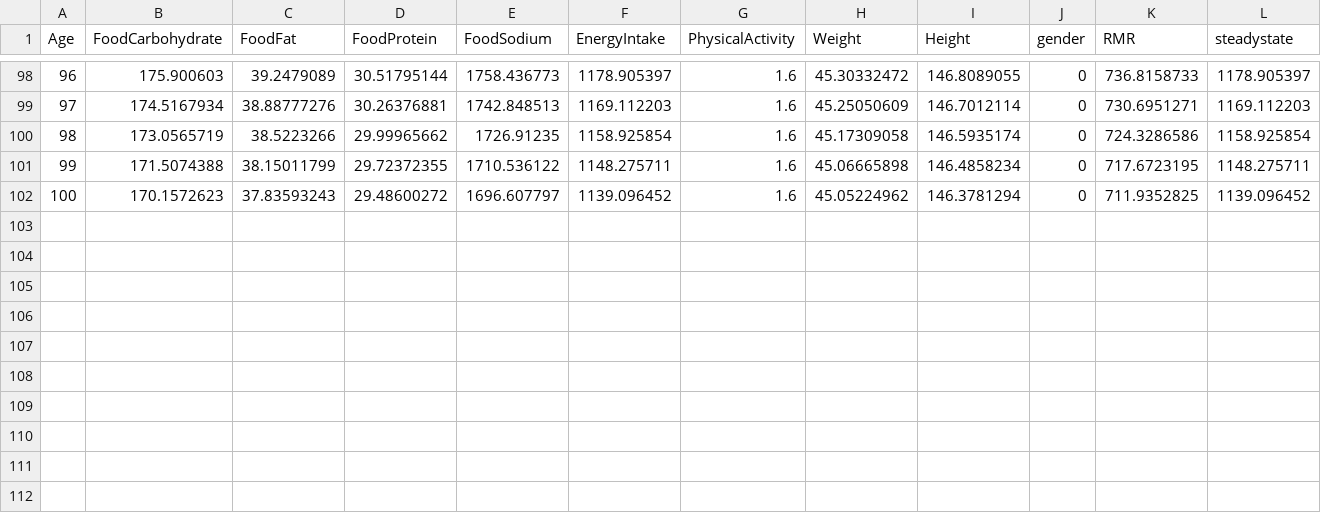
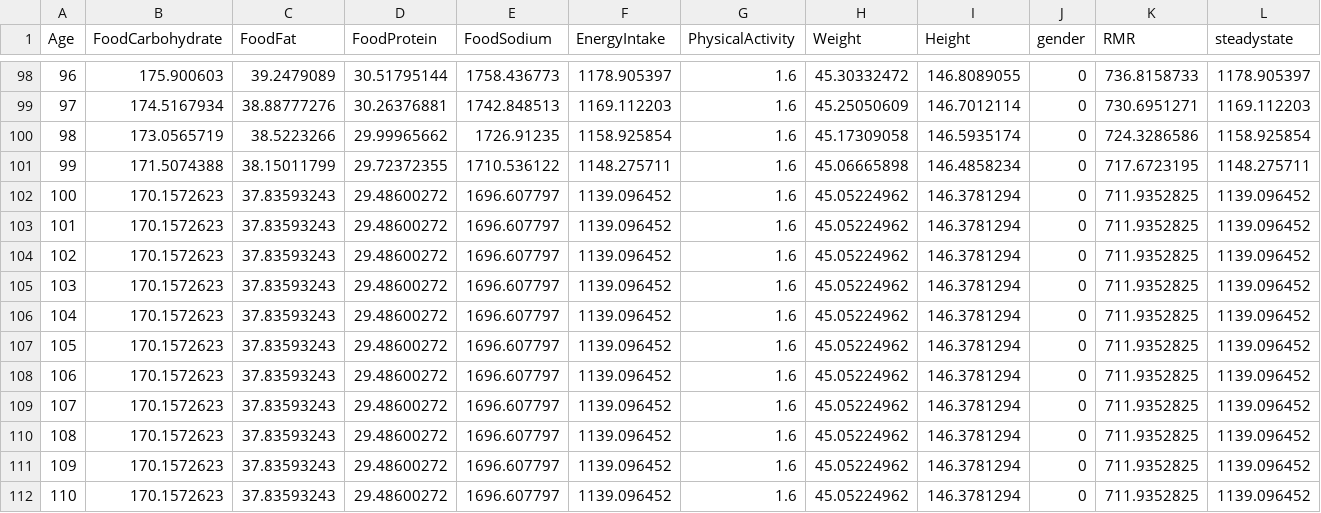
Before and after one commit to imperialCHEPI/healthgps-examples, a CSV file: KevinHall_PIF/FactorsMean.Female.csv, drawn as a sheet; only a part is shown, gaps mark what is left out; rows hold the shown columns only; the diff names each change by its address in the sheet, - before the commit and + after, or states it on an @@ line.

```diff
--- a/KevinHall_PIF/FactorsMean.Female.csv
+++ b/KevinHall_PIF/FactorsMean.Female.csv
+row 103: 101 | 170.1572623 | 37.83593243 | 29.48600272 | 1696.607797 | 1139.096452 | 1.6 | 45.05224962 | 146.3781294 | 0 | 711.9352825 | 1139.096452
+row 104: 102 | 170.1572623 | 37.83593243 | 29.48600272 | 1696.607797 | 1139.096452 | 1.6 | 45.05224962 | 146.3781294 | 0 | 711.9352825 | 1139.096452
+row 105: 103 | 170.1572623 | 37.83593243 | 29.48600272 | 1696.607797 | 1139.096452 | 1.6 | 45.05224962 | 146.3781294 | 0 | 711.9352825 | 1139.096452
+row 106: 104 | 170.1572623 | 37.83593243 | 29.48600272 | 1696.607797 | 1139.096452 | 1.6 | 45.05224962 | 146.3781294 | 0 | 711.9352825 | 1139.096452
+row 107: 105 | 170.1572623 | 37.83593243 | 29.48600272 | 1696.607797 | 1139.096452 | 1.6 | 45.05224962 | 146.3781294 | 0 | 711.9352825 | 1139.096452
+row 108: 106 | 170.1572623 | 37.83593243 | 29.48600272 | 1696.607797 | 1139.096452 | 1.6 | 45.05224962 | 146.3781294 | 0 | 711.9352825 | 1139.096452
+row 109: 107 | 170.1572623 | 37.83593243 | 29.48600272 | 1696.607797 | 1139.096452 | 1.6 | 45.05224962 | 146.3781294 | 0 | 711.9352825 | 1139.096452
+row 110: 108 | 170.1572623 | 37.83593243 | 29.48600272 | 1696.607797 | 1139.096452 | 1.6 | 45.05224962 | 146.3781294 | 0 | 711.9352825 | 1139.096452
+row 111: 109 | 170.1572623 | 37.83593243 | 29.48600272 | 1696.607797 | 1139.096452 | 1.6 | 45.05224962 | 146.3781294 | 0 | 711.9352825 | 1139.096452
+row 112: 110 | 170.1572623 | 37.83593243 | 29.48600272 | 1696.607797 | 1139.096452 | 1.6 | 45.05224962 | 146.3781294 | 0 | 711.9352825 | 1139.096452
```
Also changed, not shown: KevinHall_PIF/FactorsMean.Male.csv, 45 other files.
